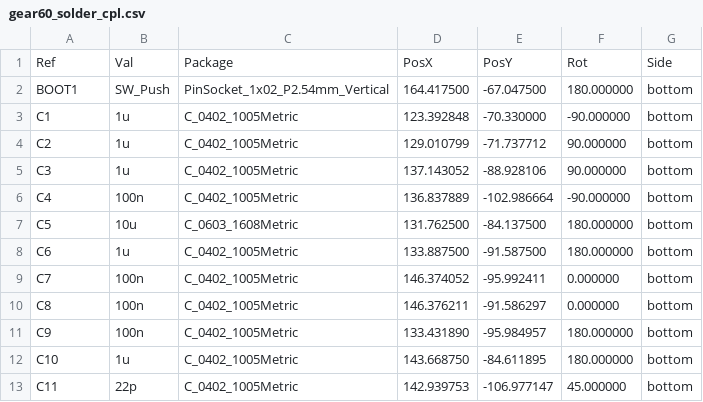
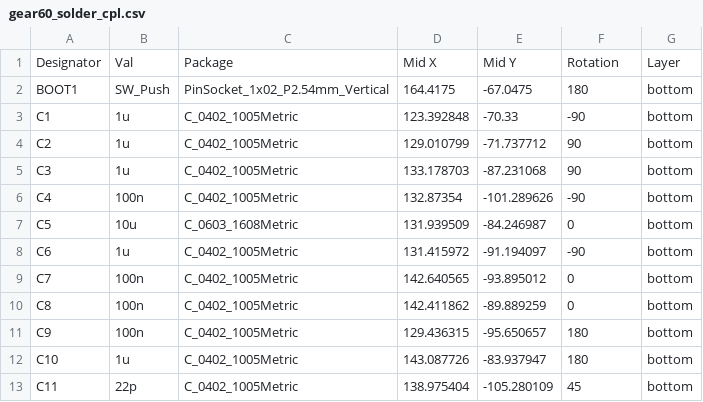
Before and after one commit to cosmosalad/Gear60, a CSV file: pcb/solder/jlcpcb/gear60_solder_cpl.csv, drawn as a sheet; only a part is shown; the diff covers the shown part only.

```diff
--- a/pcb/solder/jlcpcb/gear60_solder_cpl.csv
+++ b/pcb/solder/jlcpcb/gear60_solder_cpl.csv
@@ -1,13 +1,13 @@
-Ref,Val,Package,PosX,PosY,Rot,Side
-"BOOT1","SW_Push","PinSocket_1x02_P2.54mm_Vertical",164.417500,-67.047500,180.000000,bottom
-"C1","1u","C_0402_1005Metric",123.392848,-70.330000,-90.000000,bottom
-"C2","1u","C_0402_1005Metric",129.010799,-71.737712,90.000000,bottom
-"C3","1u","C_0402_1005Metric",137.143052,-88.928106,90.000000,bottom
-"C4","100n","C_0402_1005Metric",136.837889,-102.986664,-90.000000,bottom
-"C5","10u","C_0603_1608Metric",131.762500,-84.137500,180.000000,bottom
-"C6","1u","C_0402_1005Metric",133.887500,-91.587500,180.000000,bottom
-"C7","100n","C_0402_1005Metric",146.374052,-95.992411,0.000000,bottom
-"C8","100n","C_0402_1005Metric",146.376211,-91.586297,0.000000,bottom
-"C9","100n","C_0402_1005Metric",133.431890,-95.984957,180.000000,bottom
-"C10","1u","C_0402_1005Metric",143.668750,-84.611895,180.000000,bottom
-"C11","22p","C_0402_1005Metric",142.939753,-106.977147,45.000000,bottom
+Designator,Val,Package,Mid X,Mid Y,Rotation,Layer
+BOOT1,SW_Push,PinSocket_1x02_P2.54mm_Vertical,164.4175,-67.0475,180,bottom
+C1,1u,C_0402_1005Metric,123.392848,-70.33,-90,bottom
+C2,1u,C_0402_1005Metric,129.010799,-71.737712,90,bottom
+C3,1u,C_0402_1005Metric,133.178703,-87.231068,90,bottom
+C4,100n,C_0402_1005Metric,132.87354,-101.289626,-90,bottom
+C5,10u,C_0603_1608Metric,131.939509,-84.246987,0,bottom
+C6,1u,C_0402_1005Metric,131.415972,-91.194097,-90,bottom
+C7,100n,C_0402_1005Metric,142.640565,-93.895012,0,bottom
+C8,100n,C_0402_1005Metric,142.411862,-89.889259,0,bottom
+C9,100n,C_0402_1005Metric,129.436315,-95.650657,180,bottom
+C10,1u,C_0402_1005Metric,143.087726,-83.937947,180,bottom
+C11,22p,C_0402_1005Metric,138.975404,-105.280109,45,bottom
```
Also changed, not shown: 153 edited cells elsewhere in this file, pcb/solder/jlcpcb/gear60_solder_bow.csv, 1 other file.
